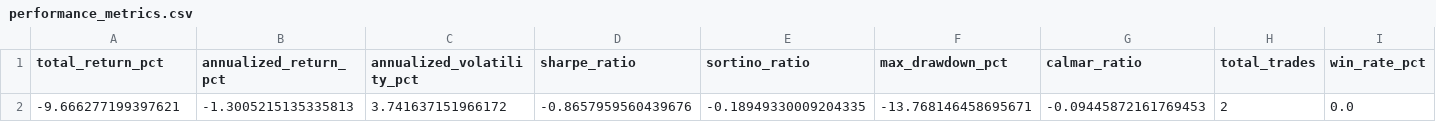
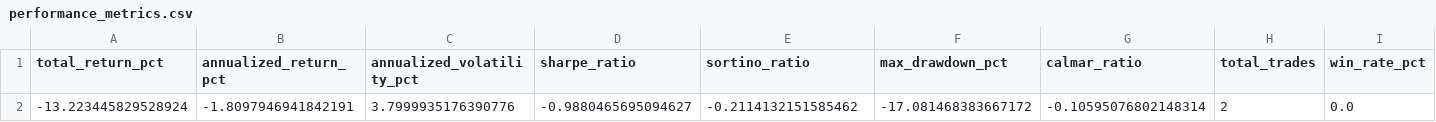
Before and after one commit to RayyanWaseem1/MRJD-and-Hawkes-for-Pairs-Trading, a CSV file: outputs/performance_metrics.csv, drawn as a sheet; only a part is shown; removed rows and columns are numbered as before the commit, all else as after; rows hold the shown columns only; the diff names each change by its address in the sheet, - before the commit and + after, or states it on an @@ line.

```diff
--- a/outputs/performance_metrics.csv
+++ b/outputs/performance_metrics.csv
-row 2: -9.666277199397621 | -1.3005215135335813 | 3.741637151966172 | -0.8657959560439676 | -0.18949330009204335 | -13.768146458695671 | -0.09445872161769453 | 2 | 0.0
+row 2: -13.223445829528924 | -1.8097946941842191 | 3.7999935176390776 | -0.9880465695094627 | -0.2114132151585462 | -17.081468383667172 | -0.10595076802148314 | 2 | 0.0
```
Also changed, not shown: outputs/equity_curve.csv, outputs/trade_summary.csv, 2 other files.
